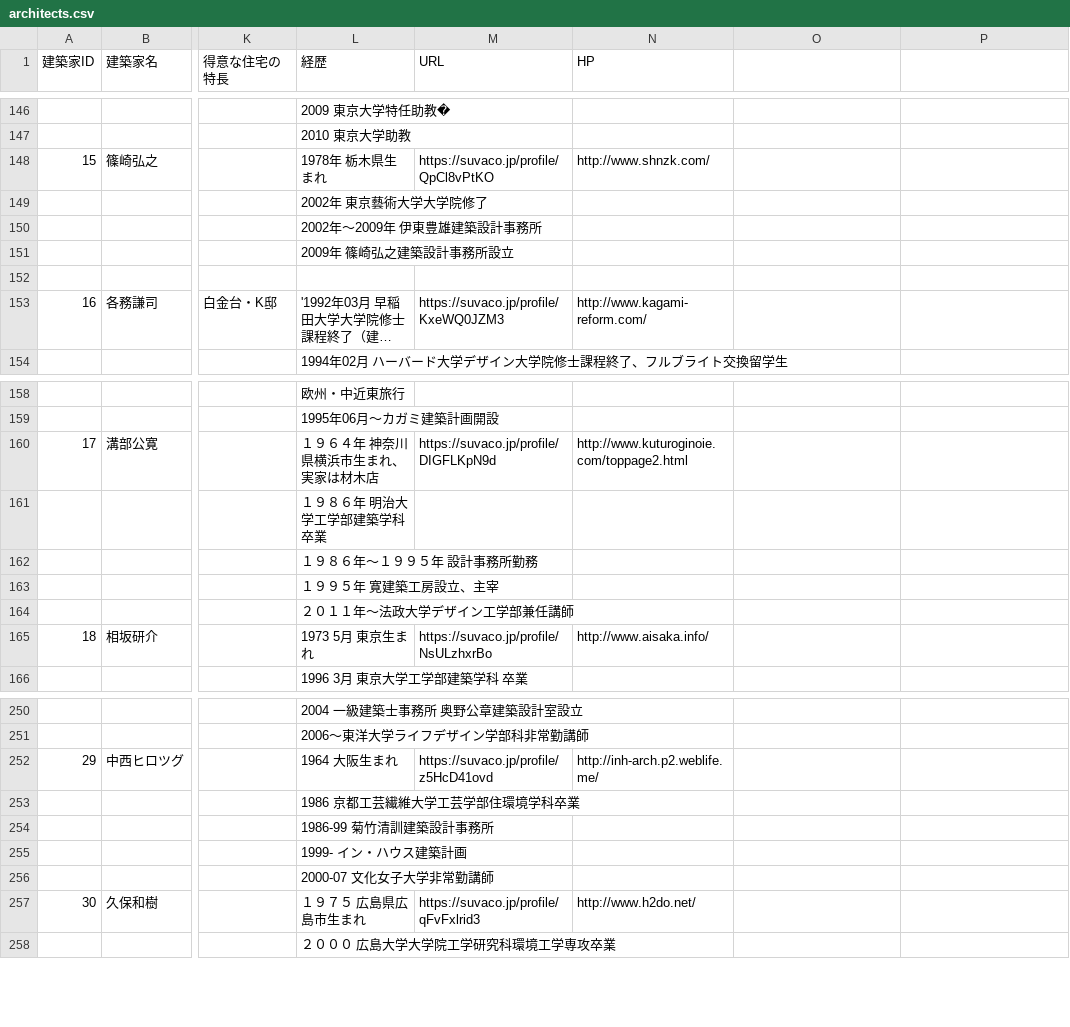
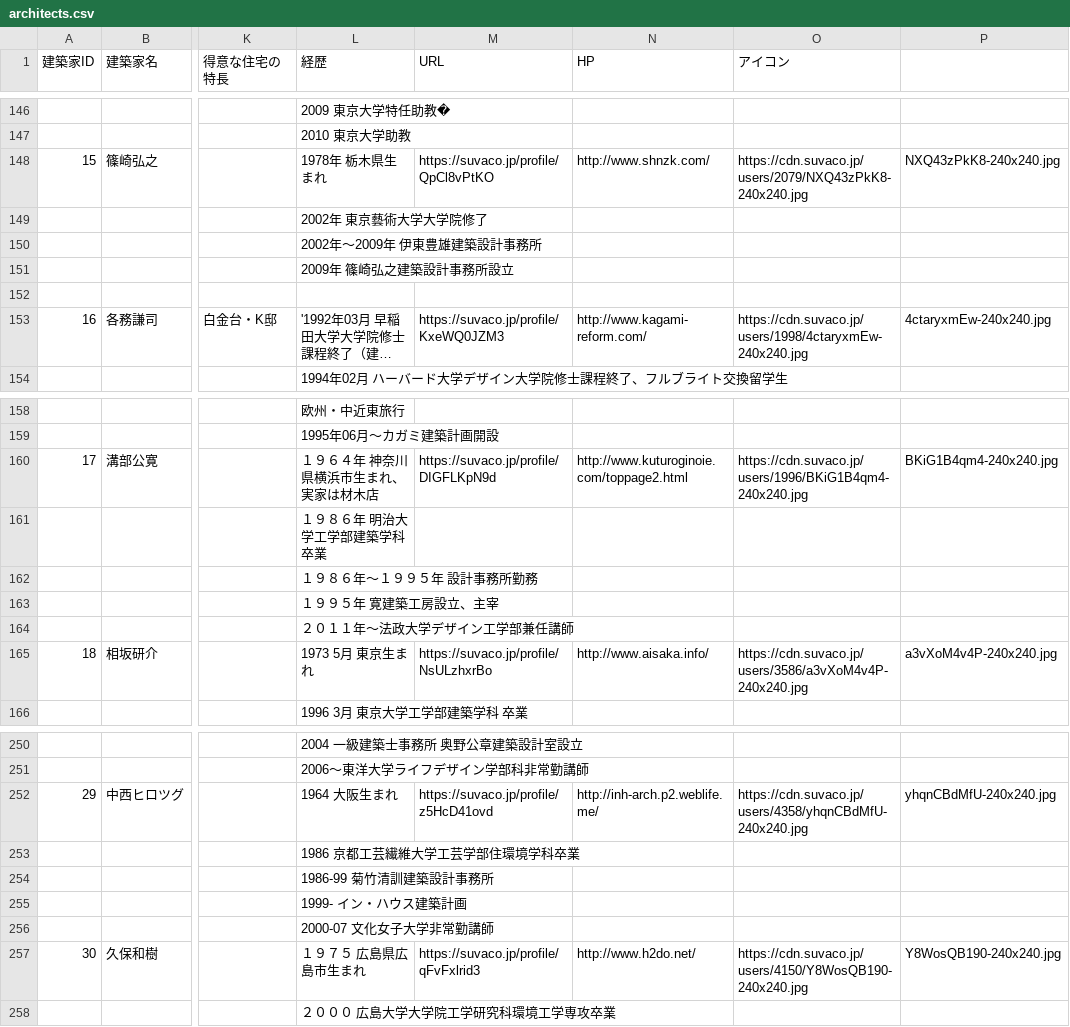
Before and after one commit to osanaikoutarou/houseappapi, a CSV file: sampledata/architects.csv, drawn as a sheet; only a part is shown, gaps mark what is left out; long unchanged cells end in …; the diff covers the shown part only; the diff names each change by its address in the sheet, - before the commit and + after, or states it on an @@ line.

```diff
--- a/sampledata/architects.csv
+++ b/sampledata/architects.csv
-O1: (empty)
+O1: アイコン
-O148 (アイコン): (empty)
+O148 (アイコン): https://cdn.suvaco.jp/users/2079/NXQ43zPkK8-240x240.jpg
-P148: (empty)
+P148: NXQ43zPkK8-240x240.jpg
-O153 (アイコン): (empty)
+O153 (アイコン): https://cdn.suvaco.jp/users/1998/4ctaryxmEw-240x240.jpg
-P153: (empty)
+P153: 4ctaryxmEw-240x240.jpg
-O160 (アイコン): (empty)
+O160 (アイコン): https://cdn.suvaco.jp/users/1996/BKiG1B4qm4-240x240.jpg
-P160: (empty)
+P160: BKiG1B4qm4-240x240.jpg
-O165 (アイコン): (empty)
+O165 (アイコン): https://cdn.suvaco.jp/users/3586/a3vXoM4v4P-240x240.jpg
-P165: (empty)
+P165: a3vXoM4v4P-240x240.jpg
-O252 (アイコン): (empty)
+O252 (アイコン): https://cdn.suvaco.jp/users/4358/yhqnCBdMfU-240x240.jpg
-P252: (empty)
+P252: yhqnCBdMfU-240x240.jpg
-O257 (アイコン): (empty)
+O257 (アイコン): https://cdn.suvaco.jp/users/4150/Y8WosQB190-240x240.jpg
-P257: (empty)
+P257: Y8WosQB190-240x240.jpg
```
Also changed, not shown: 48 edited cells elsewhere in this file, 6 other files.
